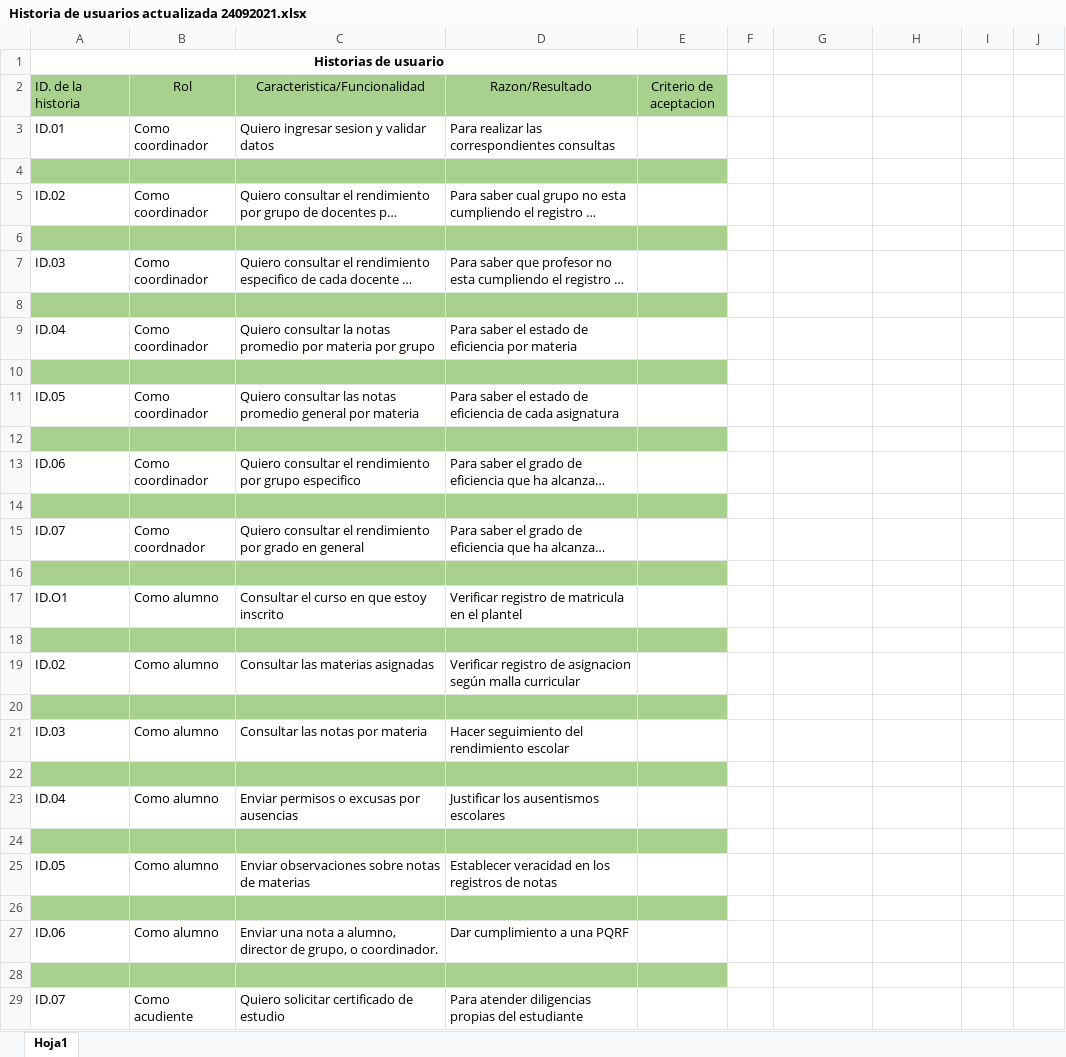
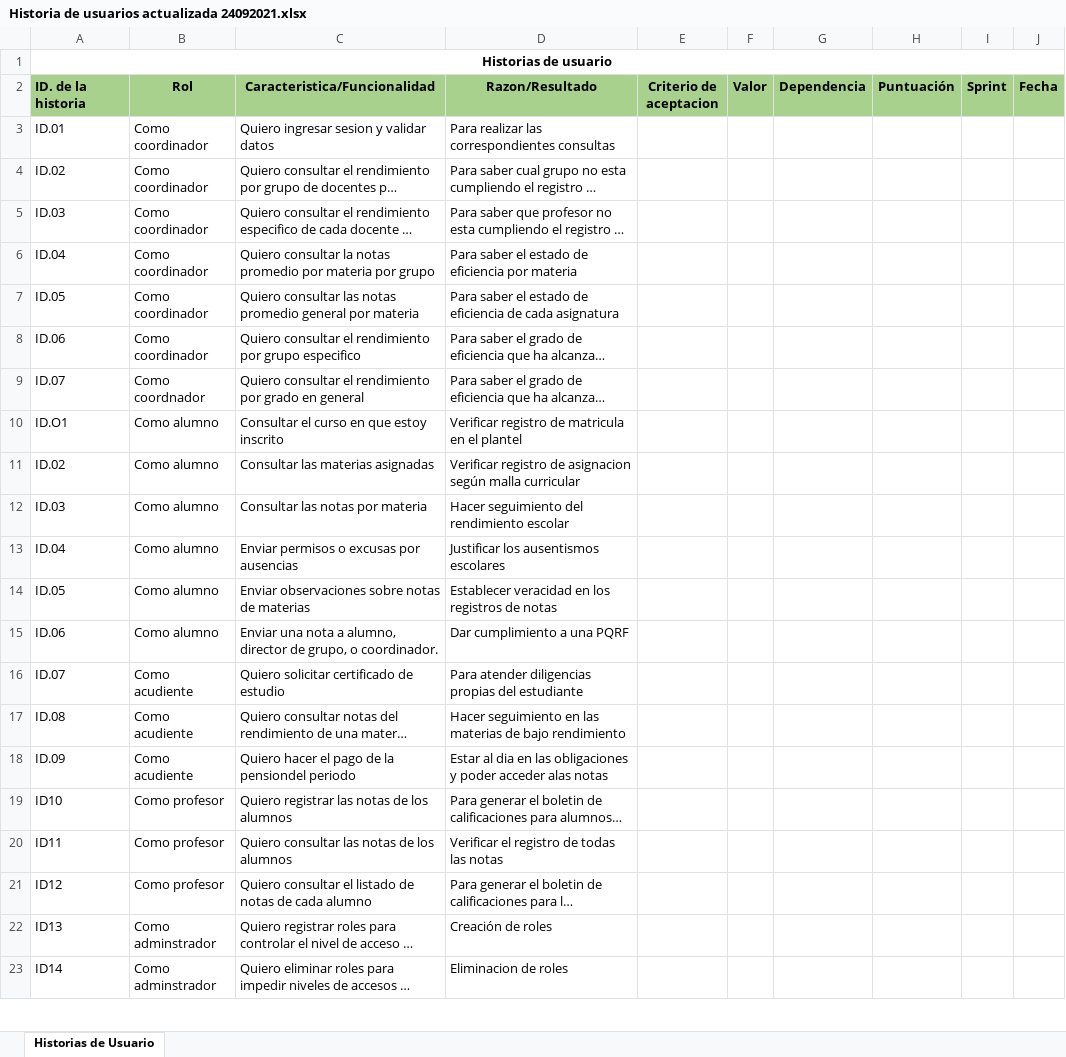
Before and after one commit to cechevel/mintic-syseducativo, an Excel workbook: docs/Historia de usuarios actualizada 24092021.xlsx, sheet Historias de Usuario, drawn as a sheet; only a part is shown; the shorter side is filled out with more unchanged rows; long unchanged cells end in …; values as stored, in another font and other column widths than the file's, no borders; the diff covers the shown part only; the diff names each change by its address in the sheet, - before the commit and + after, or states it on an @@ line.

```diff
--- a/docs/Historia de usuarios actualizada 24092021.xlsx (sheet Historias de Usuario)
+++ b/docs/Historia de usuarios actualizada 24092021.xlsx (sheet Historias de Usuario)
-sheet tab: Hoja1
+sheet tab: Historias de Usuario
-A1:E1 merged
+A1:J1 merged
-A2:E2 bold: off
+A2:E2 bold: on
-F2: (empty)
+F2: Valor
-F2:J2 fill: none
+F2:J2 fill: #A9D18E
-G2: (empty)
+G2: Dependencia
-H2: (empty)
+H2: Puntuación
-I2: (empty)
+I2: Sprint
-J2: (empty)
+J2: Fecha
-row 4: (empty)
-row 6: (empty)
-row 8: (empty)
-row 10: (empty)
-row 12: (empty)
-row 14: (empty)
-row 16: (empty)
-row 18: (empty)
-row 20: (empty)
-row 22: (empty)
-row 24: (empty)
-row 26: (empty)
-row 28: (empty)
```
Also changed, not shown: 21 removed rows elsewhere in this sheet, 3 other files.
